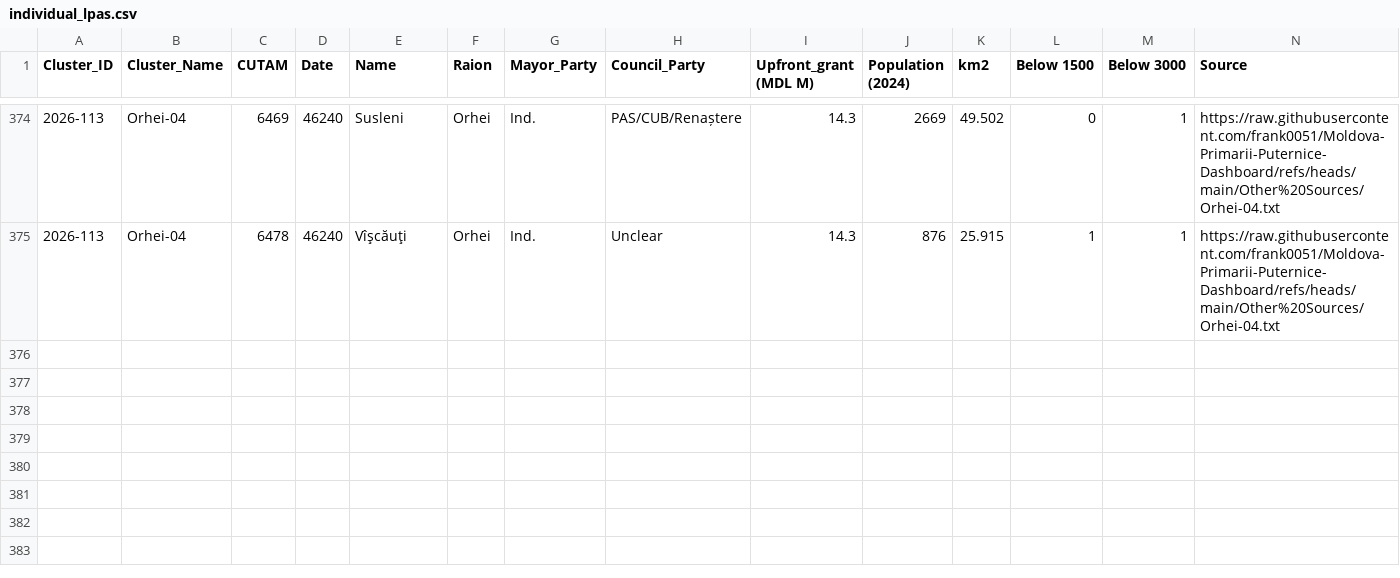
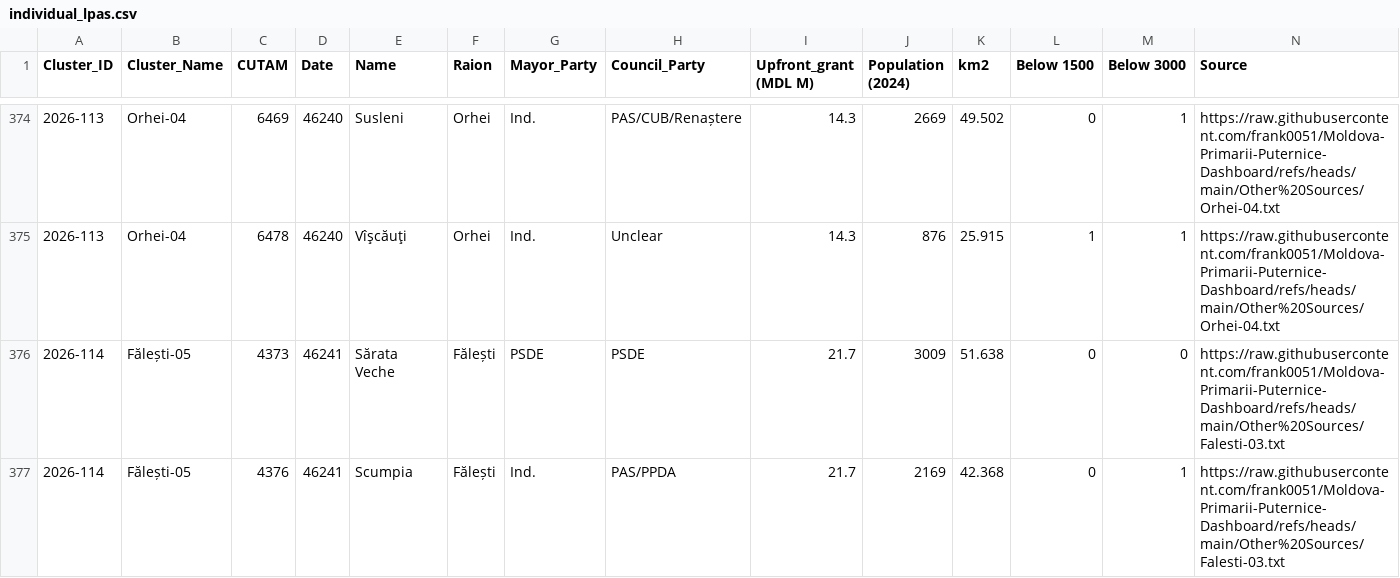
Before and after one commit to frank0051/Moldova-Primarii-Puternice-Dashboard, a CSV file: data/individual_lpas.csv, drawn as a sheet; only a part is shown, gaps mark what is left out; the diff names each change by its address in the sheet, - before the commit and + after, or states it on an @@ line.

```diff
--- a/data/individual_lpas.csv
+++ b/data/individual_lpas.csv
+row 376: 2026-114 | Fălești-05 | 4373 | 46241 | Sărata Veche | Fălești | PSDE | PSDE | 21.7 | 3009 | 51.638 | 0 | 0 | https://raw.githubusercontent.com/frank0051/Moldova-Primarii-Puternice-Dashboard/refs/heads/main/Other%20Sources/Falesti-03.txt
+row 377: 2026-114 | Fălești-05 | 4376 | 46241 | Scumpia | Fălești | Ind. | PAS/PPDA | 21.7 | 2169 | 42.368 | 0 | 1 | https://raw.githubusercontent.com/frank0051/Moldova-Primarii-Puternice-Dashboard/refs/heads/main/Other%20Sources/Falesti-03.txt
```
Also changed, not shown: data/Pipeline.csv, data/decision_tracker.csv, 1 other file.
